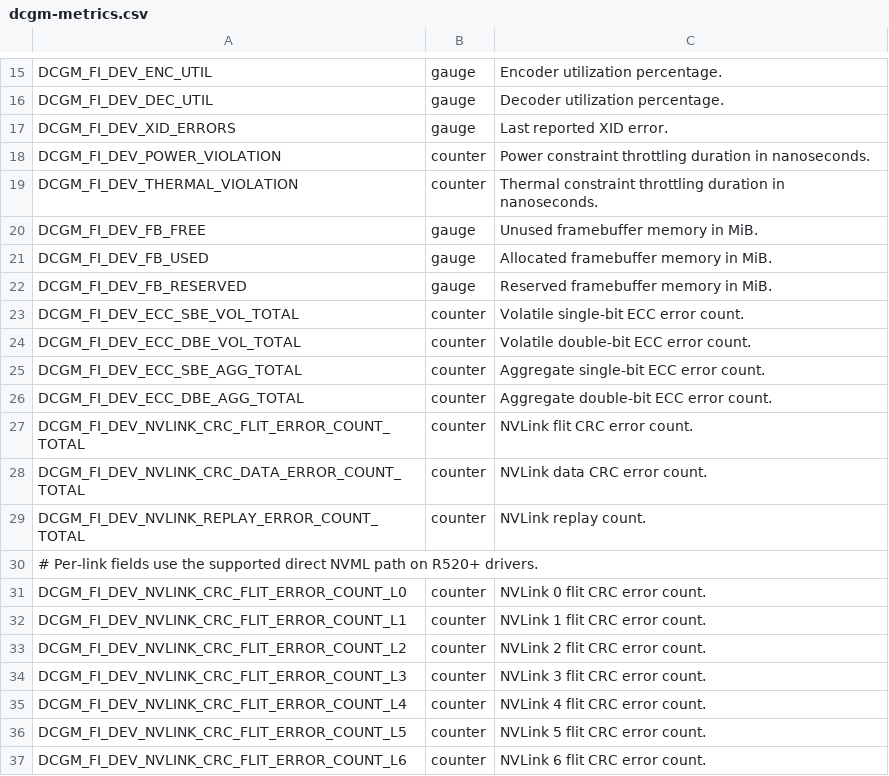
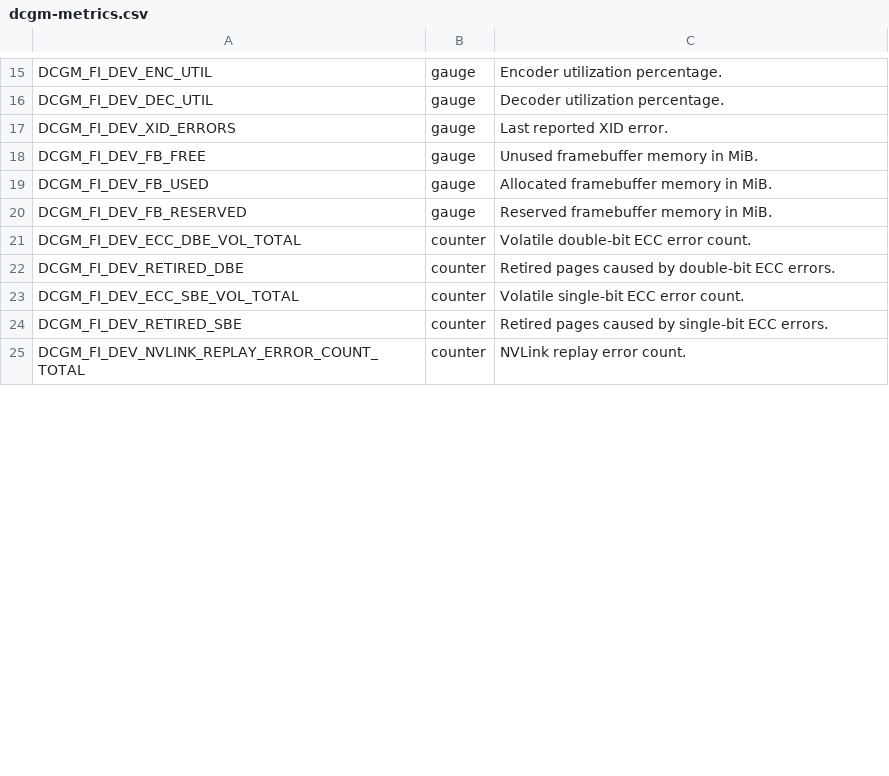
Before and after one commit to Azure/taugrid, a CSV file: charts/gpu-monitoring/configs/dcgm-metrics.csv, drawn as a sheet; only a part is shown, gaps mark what is left out; the diff covers the shown part only.

Commit message:
fix(monitoring): make extended DCGM checks opt-in

```diff
--- a/charts/gpu-monitoring/configs/dcgm-metrics.csv
+++ b/charts/gpu-monitoring/configs/dcgm-metrics.csv
@@ -17,4 +17,2 @@ DCGM_FI_DEV_DEC_UTIL, gauge, Decoder utilization percentage.
 DCGM_FI_DEV_XID_ERRORS, gauge, Last reported XID error.
-DCGM_FI_DEV_POWER_VIOLATION, counter, Power constraint throttling duration in nanoseconds.
-DCGM_FI_DEV_THERMAL_VIOLATION, counter, Thermal constraint throttling duration in nanoseconds.
 DCGM_FI_DEV_FB_FREE, gauge, Unused framebuffer memory in MiB.
@@ -22,16 +20,6 @@ DCGM_FI_DEV_FB_USED, gauge, Allocated framebuffer memory in MiB.
 DCGM_FI_DEV_FB_RESERVED, gauge, Reserved framebuffer memory in MiB.
+DCGM_FI_DEV_ECC_DBE_VOL_TOTAL, counter, Volatile double-bit ECC error count.
+DCGM_FI_DEV_RETIRED_DBE, counter, Retired pages caused by double-bit ECC errors.
 DCGM_FI_DEV_ECC_SBE_VOL_TOTAL, counter, Volatile single-bit ECC error count.
-DCGM_FI_DEV_ECC_DBE_VOL_TOTAL, counter, Volatile double-bit ECC error count.
-DCGM_FI_DEV_ECC_SBE_AGG_TOTAL, counter, Aggregate single-bit ECC error count.
-DCGM_FI_DEV_ECC_DBE_AGG_TOTAL, counter, Aggregate double-bit ECC error count.
-DCGM_FI_DEV_NVLINK_CRC_FLIT_ERROR_COUNT_TOTAL, counter, NVLink flit CRC error count.
-DCGM_FI_DEV_NVLINK_CRC_DATA_ERROR_COUNT_TOTAL, counter, NVLink data CRC error count.
-DCGM_FI_DEV_NVLINK_REPLAY_ERROR_COUNT_TOTAL, counter, NVLink replay count.
-# Per-link fields use the supported direct NVML path on R520+ drivers.
-DCGM_FI_DEV_NVLINK_CRC_FLIT_ERROR_COUNT_L0, counter, NVLink 0 flit CRC error count.
-DCGM_FI_DEV_NVLINK_CRC_FLIT_ERROR_COUNT_L1, counter, NVLink 1 flit CRC error count.
-DCGM_FI_DEV_NVLINK_CRC_FLIT_ERROR_COUNT_L2, counter, NVLink 2 flit CRC error count.
-DCGM_FI_DEV_NVLINK_CRC_FLIT_ERROR_COUNT_L3, counter, NVLink 3 flit CRC error count.
-DCGM_FI_DEV_NVLINK_CRC_FLIT_ERROR_COUNT_L4, counter, NVLink 4 flit CRC error count.
-DCGM_FI_DEV_NVLINK_CRC_FLIT_ERROR_COUNT_L5, counter, NVLink 5 flit CRC error count.
-DCGM_FI_DEV_NVLINK_CRC_FLIT_ERROR_COUNT_L6, counter, NVLink 6 flit CRC error count.
+DCGM_FI_DEV_RETIRED_SBE, counter, Retired pages caused by single-bit ECC errors.
+DCGM_FI_DEV_NVLINK_REPLAY_ERROR_COUNT_TOTAL, counter, NVLink replay error count.
```
Also changed, not shown: 47 removed rows and 3 edited cells elsewhere in this file, 10 other files.
